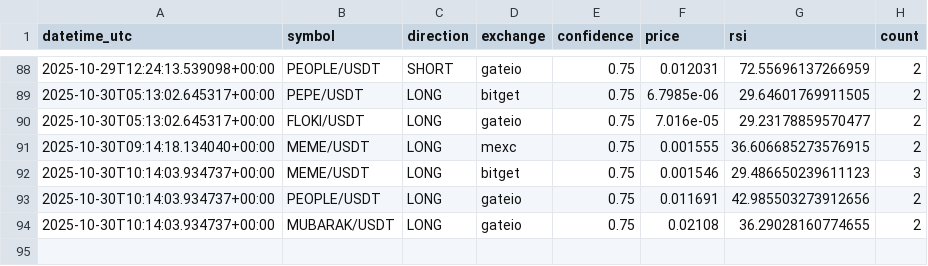
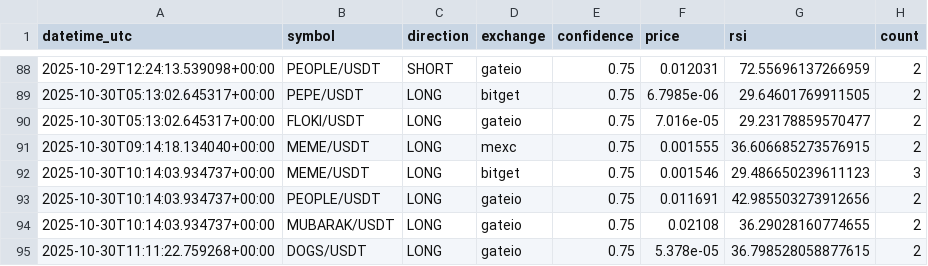
Before and after one commit to anilrajtiwari/Oct1, a CSV file: confirmed_signals_log.csv, drawn as a sheet; only a part is shown, gaps mark what is left out; the diff names each change by its address in the sheet, - before the commit and + after, or states it on an @@ line.

Commit message:
Add confirmed signal: DOGS/USDT LONG

```diff
--- a/confirmed_signals_log.csv
+++ b/confirmed_signals_log.csv
+row 95: 2025-10-30T11:11:22.759268+00:00 | DOGS/USDT | LONG | gateio | 0.75 | 5.378e-05 | 36.798528058877615 | 2
```
